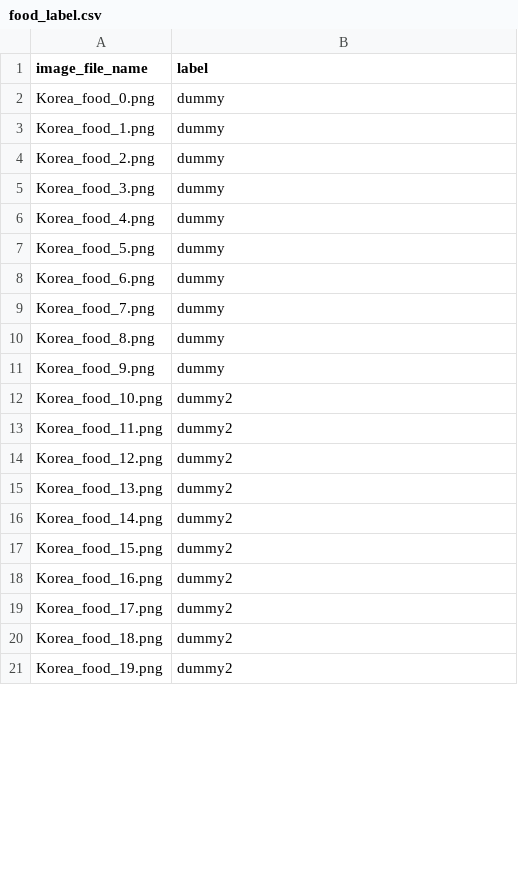
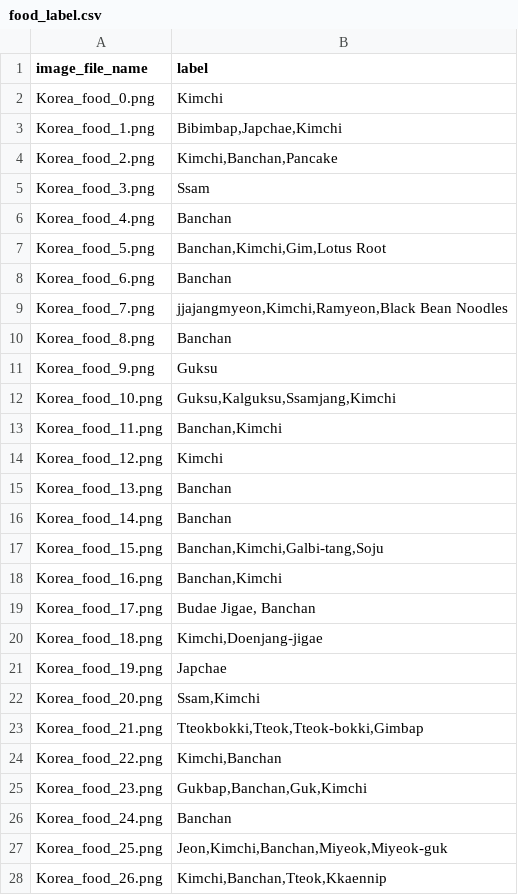
Before and after one commit to Jeon0001/ImageSynthPipeline, a CSV file: images/food_label.csv, drawn as a sheet; only a part is shown; the diff covers the shown part only.

Commit message:
Updated food_label.csv to contain korean and UK food

```diff
--- a/images/food_label.csv
+++ b/images/food_label.csv
@@ -1,21 +1,28 @@
 image_file_name,label
-Korea_food_0.png,dummy
-Korea_food_1.png,dummy
-Korea_food_2.png,dummy
-Korea_food_3.png,dummy
-Korea_food_4.png,dummy
-Korea_food_5.png,dummy
-Korea_food_6.png,dummy
-Korea_food_7.png,dummy
-Korea_food_8.png,dummy
-Korea_food_9.png,dummy
-Korea_food_10.png,dummy2
-Korea_food_11.png,dummy2
-Korea_food_12.png,dummy2
-Korea_food_13.png,dummy2
-Korea_food_14.png,dummy2
-Korea_food_15.png,dummy2
-Korea_food_16.png,dummy2
-Korea_food_17.png,dummy2
-Korea_food_18.png,dummy2
-Korea_food_19.png,dummy2
+Korea_food_0.png,"Kimchi"
+Korea_food_1.png,"Bibimbap,Japchae,Kimchi"
+Korea_food_2.png,"Kimchi,Banchan,Pancake"
+Korea_food_3.png,"Ssam"
+Korea_food_4.png,"Banchan"
+Korea_food_5.png,"Banchan,Kimchi,Gim,Lotus Root"
+Korea_food_6.png,"Banchan"
+Korea_food_7.png,"jjajangmyeon,Kimchi,Ramyeon,Black Bean Noodles"
+Korea_food_8.png,"Banchan"
+Korea_food_9.png,"Guksu"
+Korea_food_10.png,"Guksu,Kalguksu,Ssamjang,Kimchi"
+Korea_food_11.png,"Banchan,Kimchi"
+Korea_food_12.png,"Kimchi"
+Korea_food_13.png,"Banchan"
+Korea_food_14.png,"Banchan"
+Korea_food_15.png,"Banchan,Kimchi,Galbi-tang,Soju"
+Korea_food_16.png,"Banchan,Kimchi"
+Korea_food_17.png,"Budae Jigae, Banchan"
+Korea_food_18.png,"Kimchi,Doenjang-jigae"
+Korea_food_19.png,"Japchae"
+Korea_food_20.png,"Ssam,Kimchi"
+Korea_food_21.png,"Tteokbokki,Tteok,Tteok-bokki,Gimbap"
+Korea_food_22.png,"Kimchi,Banchan"
+Korea_food_23.png,"Gukbap,Banchan,Guk,Kimchi"
+Korea_food_24.png,"Banchan"
+Korea_food_25.png,"Jeon,Kimchi,Banchan,Miyeok,Miyeok-guk"
+Korea_food_26.png,"Kimchi,Banchan,Tteok,Kkaennip"
```
Also changed, not shown: 19 added rows and 20 edited cells elsewhere in this file, 2 other files.
